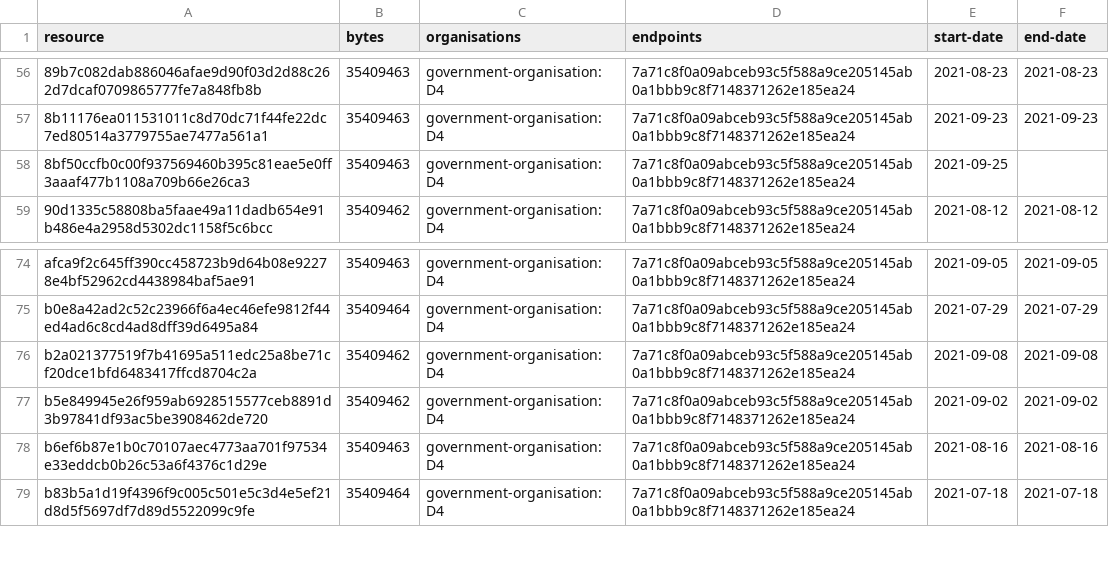
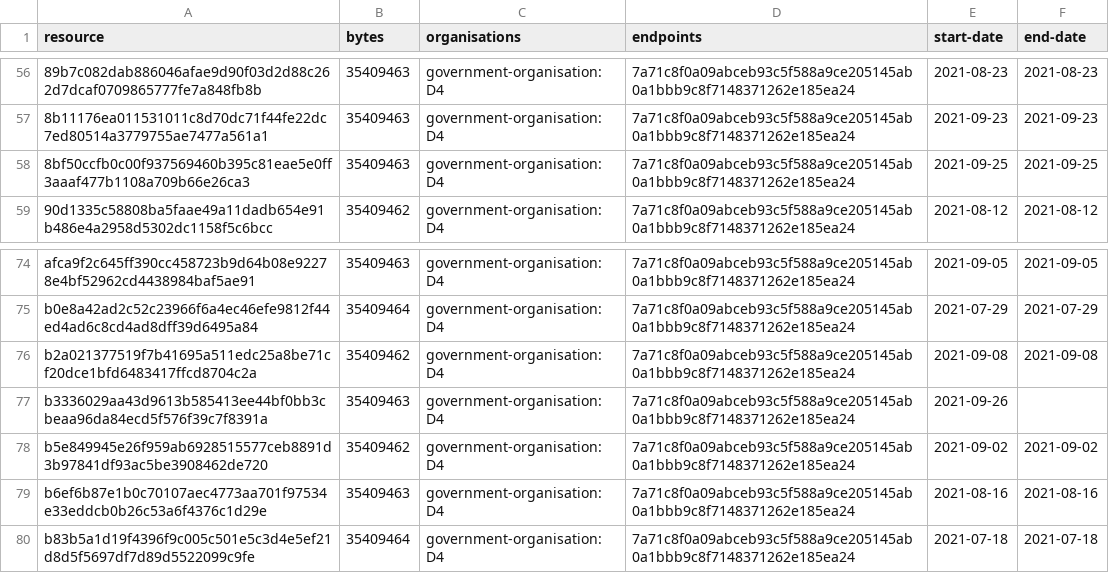
Before and after one commit to digital-land/green-belt-collection, a CSV file: collection/resource.csv, drawn as a sheet; only a part is shown, gaps mark what is left out.

Commit message:
Collection 2021-09-26

```diff
--- a/collection/resource.csv
+++ b/collection/resource.csv
@@ -57,3 +57,3 @@ resource,bytes,organisations,endpoints,start-date,end-date
 8b11176ea011531011c8d70dc71f44fe22dc7ed80514a3779755ae7477a561a1,35409463,government-organisation:D4,7a71c8f0a09abceb93c5f588a9ce205145ab0a1bbb9c8f7148371262e185ea24,2021-09-23,2021-09-23
-8bf50ccfb0c00f937569460b395c81eae5e0ff3aaaf477b1108a709b66e26ca3,35409463,government-organisation:D4,7a71c8f0a09abceb93c5f588a9ce205145ab0a1bbb9c8f7148371262e185ea24,2021-09-25,
+8bf50ccfb0c00f937569460b395c81eae5e0ff3aaaf477b1108a709b66e26ca3,35409463,government-organisation:D4,7a71c8f0a09abceb93c5f588a9ce205145ab0a1bbb9c8f7148371262e185ea24,2021-09-25,2021-09-25
 90d1335c58808ba5faae49a11dadb654e91b486e4a2958d5302dc1158f5c6bcc,35409462,government-organisation:D4,7a71c8f0a09abceb93c5f588a9ce205145ab0a1bbb9c8f7148371262e185ea24,2021-08-12,2021-08-12
@@ -76,2 +76,3 @@ b0e8a42ad2c52c23966f6a4ec46efe9812f44ed4ad6c8cd4ad8dff39d6495a84,35409464,govern
 b2a021377519f7b41695a511edc25a8be71cf20dce1bfd6483417ffcd8704c2a,35409462,government-organisation:D4,7a71c8f0a09abceb93c5f588a9ce205145ab0a1bbb9c8f7148371262e185ea24,2021-09-08,2021-09-08
+b3336029aa43d9613b585413ee44bf0bb3cbeaa96da84ecd5f576f39c7f8391a,35409463,government-organisation:D4,7a71c8f0a09abceb93c5f588a9ce205145ab0a1bbb9c8f7148371262e185ea24,2021-09-26,
 b5e849945e26f959ab6928515577ceb8891d3b97841df93ac5be3908462de720,35409462,government-organisation:D4,7a71c8f0a09abceb93c5f588a9ce205145ab0a1bbb9c8f7148371262e185ea24,2021-09-02,2021-09-02
```
Also changed, not shown: collection/log.csv, 1 other file.
